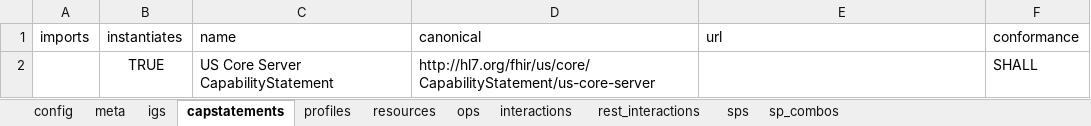
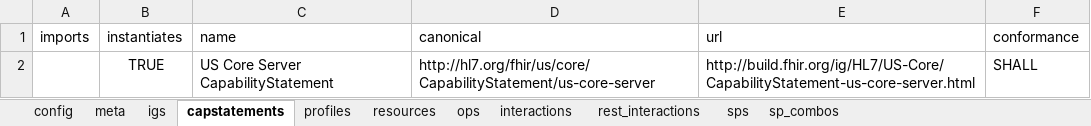
Before and after one commit to HL7/US-Core, an Excel workbook: input/resources_spreadsheets/uscore-server.xlsx, sheet capstatements, drawn as a sheet; values as stored, in another font and other column widths than the file's, no borders; the diff names each change by its address in the sheet, - before the commit and + after, or states it on an @@ line.

```diff
--- a/input/resources_spreadsheets/uscore-server.xlsx (sheet capstatements)
+++ b/input/resources_spreadsheets/uscore-server.xlsx (sheet capstatements)
-E2 (url): (empty)
+E2 (url): http://build.fhir.org/ig/HL7/US-Core/CapabilityStatement-us-core-server.html
```
Also changed, not shown: sheet igs, input/resources_spreadsheets/uscore-client.xlsx, 2 other files.
